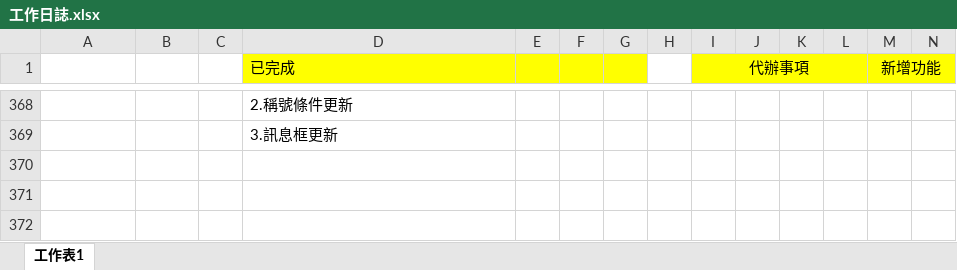
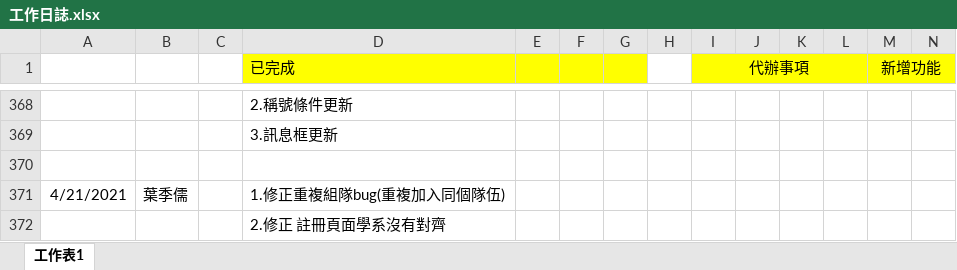
Before and after one commit to pei-ci/Project_2021_spring, an Excel workbook: 工作日誌.xlsx, sheet 工作表1, drawn as a sheet; only a part is shown, gaps mark what is left out; values as stored, in another font and other column widths than the file's, no borders; rows hold the shown columns only; the diff names each change by its address in the sheet, - before the commit and + after, or states it on an @@ line.

```diff
--- a/工作日誌.xlsx (sheet 工作表1)
+++ b/工作日誌.xlsx (sheet 工作表1)
+row 370: (empty)
+row 371: 4/21/2021 | 葉季儒 |  | 1.修正重複組隊bug(重複加入同個隊伍)
+row 372:  |  |  | 2.修正 註冊頁面學系沒有對齊
```
Also changed, not shown: 3 other files.
